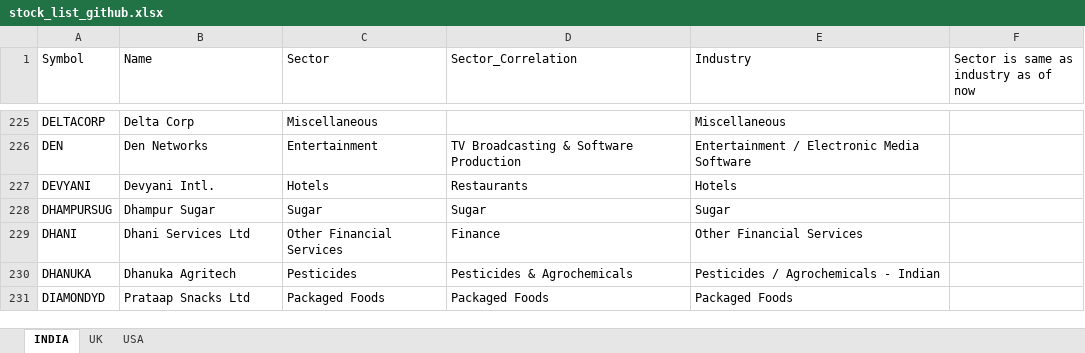
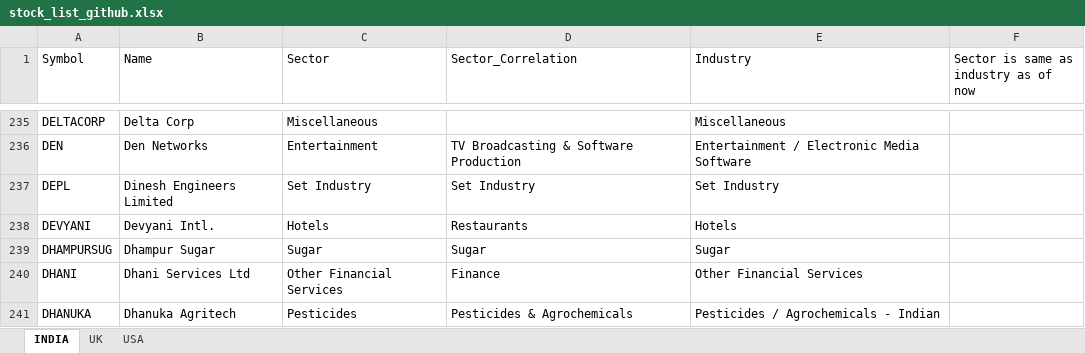
Before and after one commit to sadashiv001/files, an Excel workbook: stock_list_github.xlsx, sheet INDIA, drawn as a sheet; only a part is shown, gaps mark what is left out; the shorter side is filled out with more unchanged rows; values as stored, in another font and other column widths than the file's, no borders; conditional formats not drawn; the diff covers the shown part only; the diff names each change by its address in the sheet, - before the commit and + after, or states it on an @@ line.

Commit message:
added ipo stcks to list

```diff
--- a/stock_list_github.xlsx (sheet INDIA)
+++ b/stock_list_github.xlsx (sheet INDIA)
+row 237: DEPL | Dinesh Engineers Limited | Set Industry | Set Industry | Set Industry
```
Also changed, not shown: 33 added rows and 1 removed row elsewhere in this sheet.
